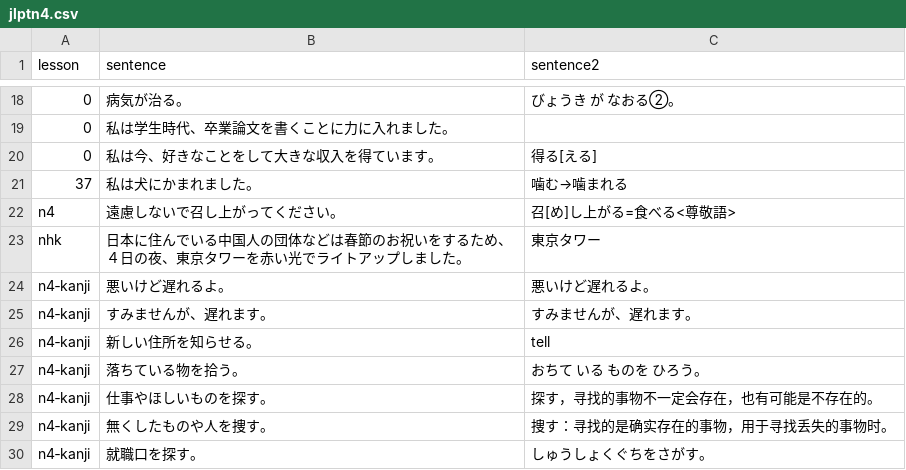
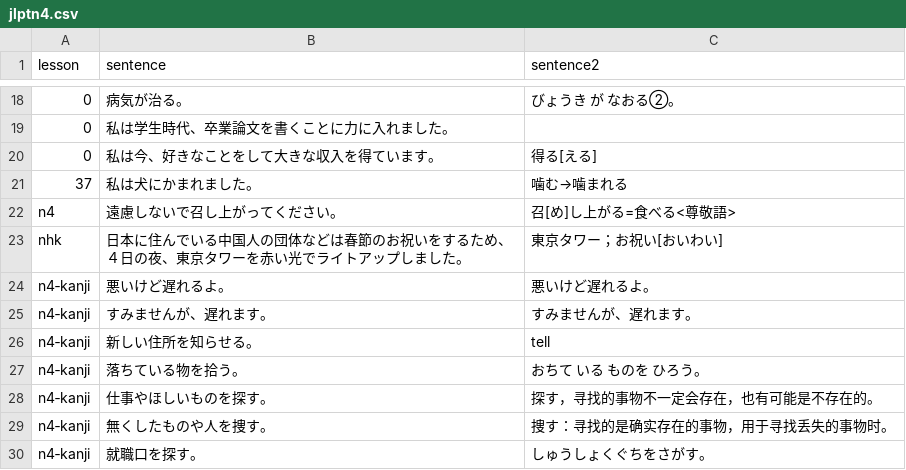
Before and after one commit to HenryLoveMiller/ja, a CSV file: jlptn4.csv, drawn as a sheet; only a part is shown, gaps mark what is left out.

Commit message:
Update jlptn4.csv

```diff
--- a/jlptn4.csv
+++ b/jlptn4.csv
@@ -22,3 +22,3 @@ lesson, sentence,sentence2
 n4,遠慮しないで召し上がってください。,召[め]し上がる=食べる<尊敬語>
-nhk,日本に住んでいる中国人の団体などは春節のお祝いをするため、４日の夜、東京タワーを赤い光でライトアップしました。,東京タワー
+nhk,日本に住んでいる中国人の団体などは春節のお祝いをするため、４日の夜、東京タワーを赤い光でライトアップしました。,東京タワー；お祝い[おいわい]
 n4‐kanji,悪いけど遅れるよ。,悪いけど遅れるよ。
```
